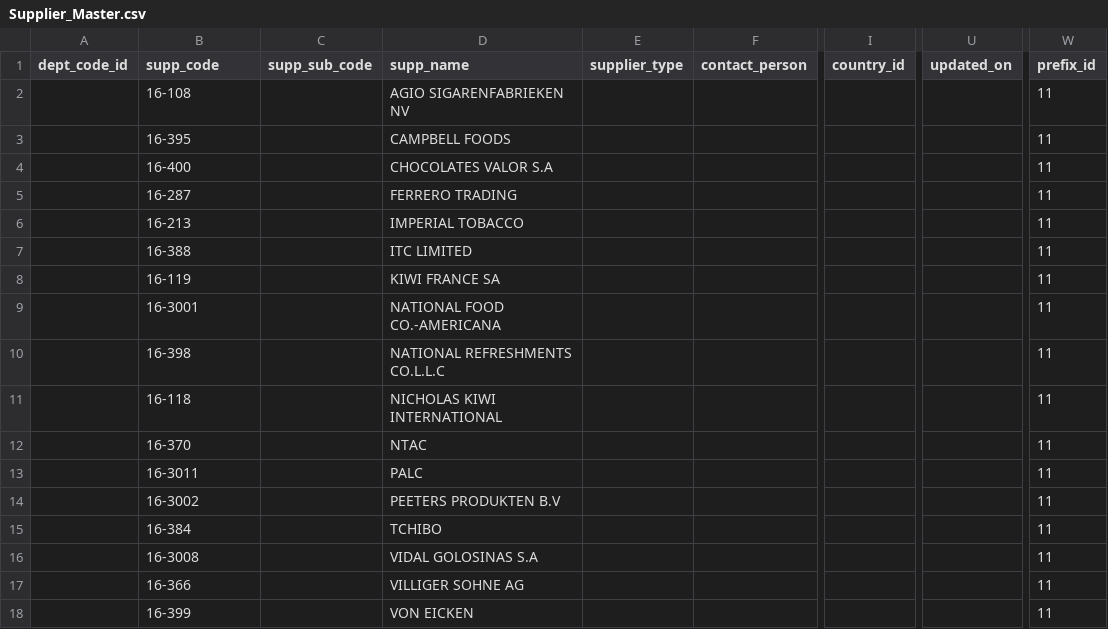
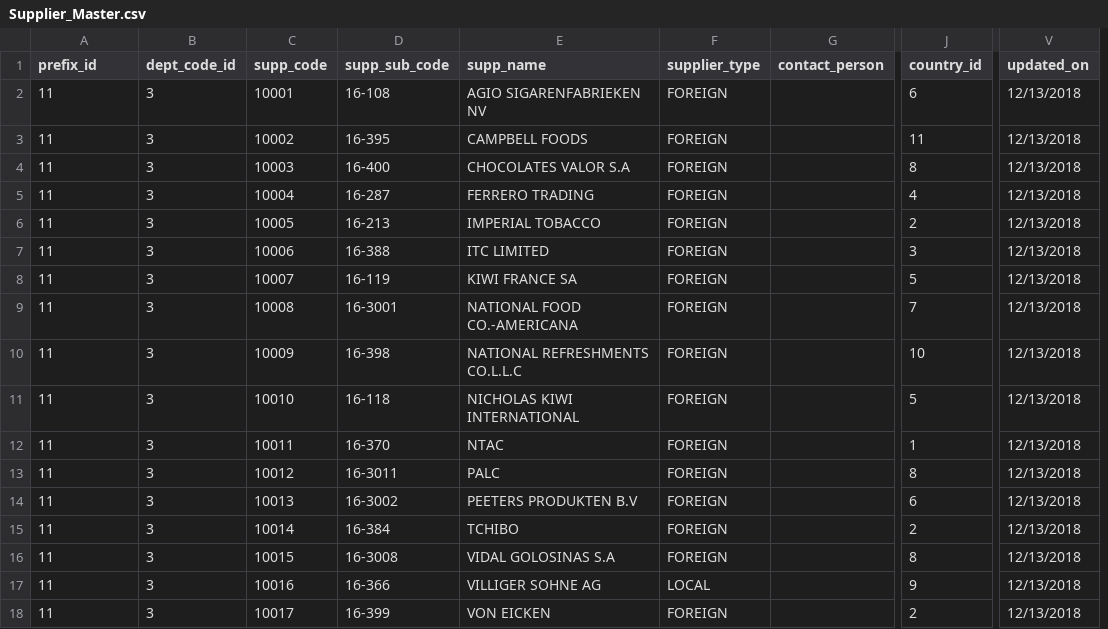
Before and after one commit to tribonieila/MerchInventorySystem, a CSV file: private/Supplier_Master.csv, drawn as a sheet; only a part is shown, gaps mark what is left out; removed rows and columns are numbered as before the commit, all else as after; the diff names each change by its address in the sheet, - before the commit and + after, or states it on an @@ line.

```diff
--- a/private/Supplier_Master.csv
+++ b/private/Supplier_Master.csv
+column B (dept_code_id), rows 2-18: all 3
+column C (supp_code), rows 2-18: 10001 | 10002 | 10003 | 10004 | 10005 | 10006 | 10007 | 10008 | 10009 | 10010 | 10011 | 10012 | 10013 | 10014 | 10015 | 10016 | 10017
-column C (supp_sub_code), empty
-column E (supplier_type), empty
+column F (supplier_type), rows 2-18: FOREIGN | FOREIGN | FOREIGN | FOREIGN | FOREIGN | FOREIGN | FOREIGN | FOREIGN | FOREIGN | FOREIGN | FOREIGN | FOREIGN | FOREIGN | FOREIGN | FOREIGN | LOCAL | FOREIGN
-column I (country_id), empty
+column J (country_id), rows 2-18: 6 | 11 | 8 | 4 | 2 | 3 | 5 | 7 | 10 | 5 | 1 | 8 | 6 | 2 | 8 | 9 | 2
-column U (updated_on), empty
+column V (updated_on), rows 2-18: all 12/13/2018
-column W (prefix_id), rows 2-18: all 11
-A1: dept_code_id
+A1: prefix_id
-D1: supp_code
+D1: supp_sub_code
-A2:A18 (prefix_id): (empty)
+A2:A18 (prefix_id): 11
```
Also changed, not shown: private/GroupLine.csv, private/Item_Prices.csv, 37 other files.
